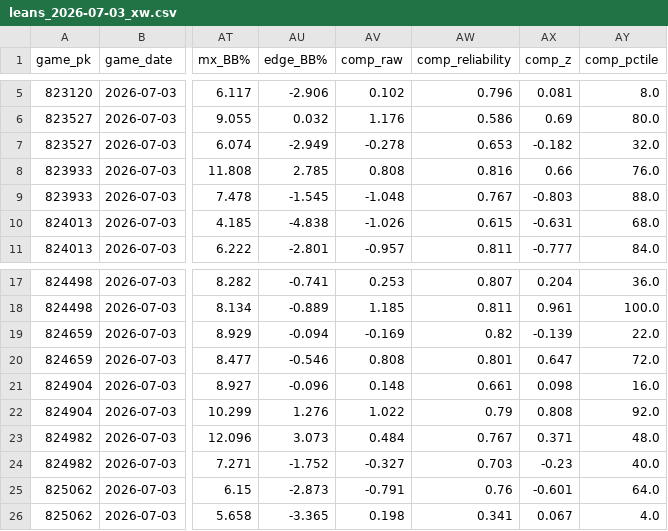
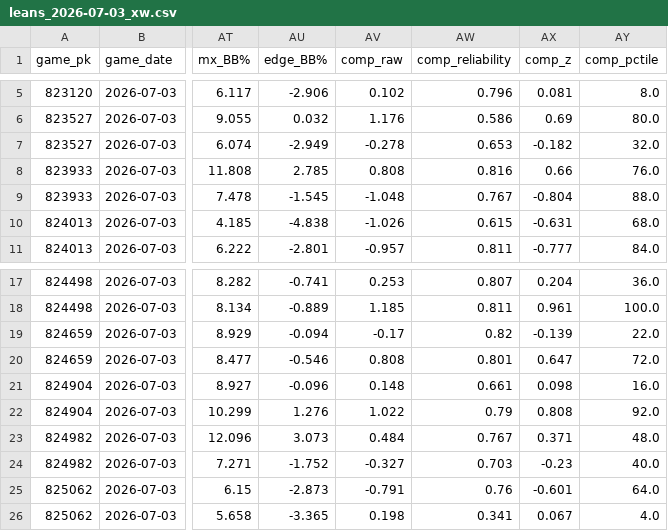
Before and after one commit to Dave356w/sports-display-renderer, a CSV file: data/leans_2026-07-03_xw.csv, drawn as a sheet; only a part is shown, gaps mark what is left out; the diff names each change by its address in the sheet, - before the commit and + after, or states it on an @@ line.

```diff
--- a/data/leans_2026-07-03_xw.csv
+++ b/data/leans_2026-07-03_xw.csv
-AX9 (comp_z): -0.803
+AX9 (comp_z): -0.804
-AV19 (comp_raw): -0.169
+AV19 (comp_raw): -0.17
```
Also changed, not shown: data/leans_2026-07-03_pl.csv, data/mlb_lean_ledger.csv.
